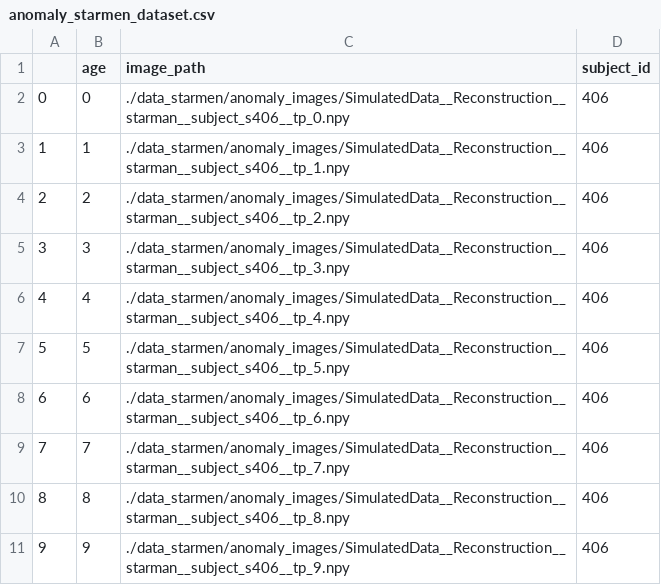
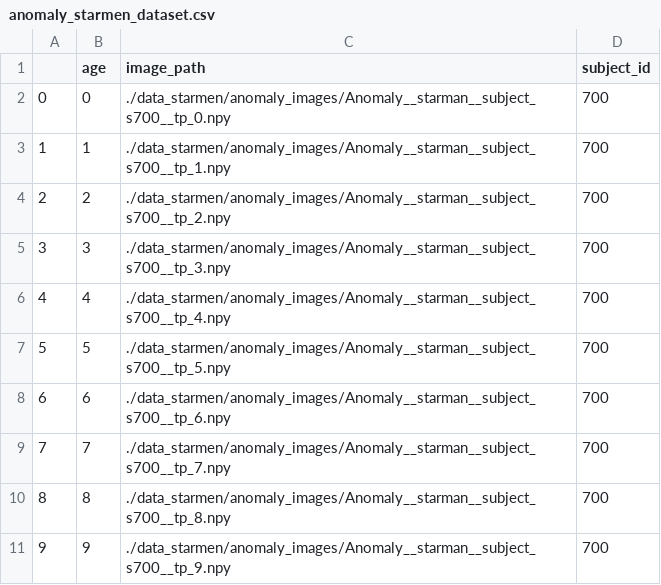
Before and after one commit to Rothyyy/LVAE_2D, a CSV file: anomaly_starmen_dataset.csv, drawn as a sheet.

Commit message:
Added detect_anomaly and correct some bugs

```diff
--- a/anomaly_starmen_dataset.csv
+++ b/anomaly_starmen_dataset.csv
@@ -1,11 +1,11 @@
 ,age,image_path,subject_id
-0,0,./data_starmen/anomaly_images/SimulatedData__Reconstruction__starman__subject_s406__tp_0.npy,406
-1,1,./data_starmen/anomaly_images/SimulatedData__Reconstruction__starman__subject_s406__tp_1.npy,406
-2,2,./data_starmen/anomaly_images/SimulatedData__Reconstruction__starman__subject_s406__tp_2.npy,406
-3,3,./data_starmen/anomaly_images/SimulatedData__Reconstruction__starman__subject_s406__tp_3.npy,406
-4,4,./data_starmen/anomaly_images/SimulatedData__Reconstruction__starman__subject_s406__tp_4.npy,406
-5,5,./data_starmen/anomaly_images/SimulatedData__Reconstruction__starman__subject_s406__tp_5.npy,406
-6,6,./data_starmen/anomaly_images/SimulatedData__Reconstruction__starman__subject_s406__tp_6.npy,406
-7,7,./data_starmen/anomaly_images/SimulatedData__Reconstruction__starman__subject_s406__tp_7.npy,406
-8,8,./data_starmen/anomaly_images/SimulatedData__Reconstruction__starman__subject_s406__tp_8.npy,406
-9,9,./data_starmen/anomaly_images/SimulatedData__Reconstruction__starman__subject_s406__tp_9.npy,406
+0,0,./data_starmen/anomaly_images/Anomaly__starman__subject_s700__tp_0.npy,700
+1,1,./data_starmen/anomaly_images/Anomaly__starman__subject_s700__tp_1.npy,700
+2,2,./data_starmen/anomaly_images/Anomaly__starman__subject_s700__tp_2.npy,700
+3,3,./data_starmen/anomaly_images/Anomaly__starman__subject_s700__tp_3.npy,700
+4,4,./data_starmen/anomaly_images/Anomaly__starman__subject_s700__tp_4.npy,700
+5,5,./data_starmen/anomaly_images/Anomaly__starman__subject_s700__tp_5.npy,700
+6,6,./data_starmen/anomaly_images/Anomaly__starman__subject_s700__tp_6.npy,700
+7,7,./data_starmen/anomaly_images/Anomaly__starman__subject_s700__tp_7.npy,700
+8,8,./data_starmen/anomaly_images/Anomaly__starman__subject_s700__tp_8.npy,700
+9,9,./data_starmen/anomaly_images/Anomaly__starman__subject_s700__tp_9.npy,700
```
Also changed, not shown: 23 other files.
